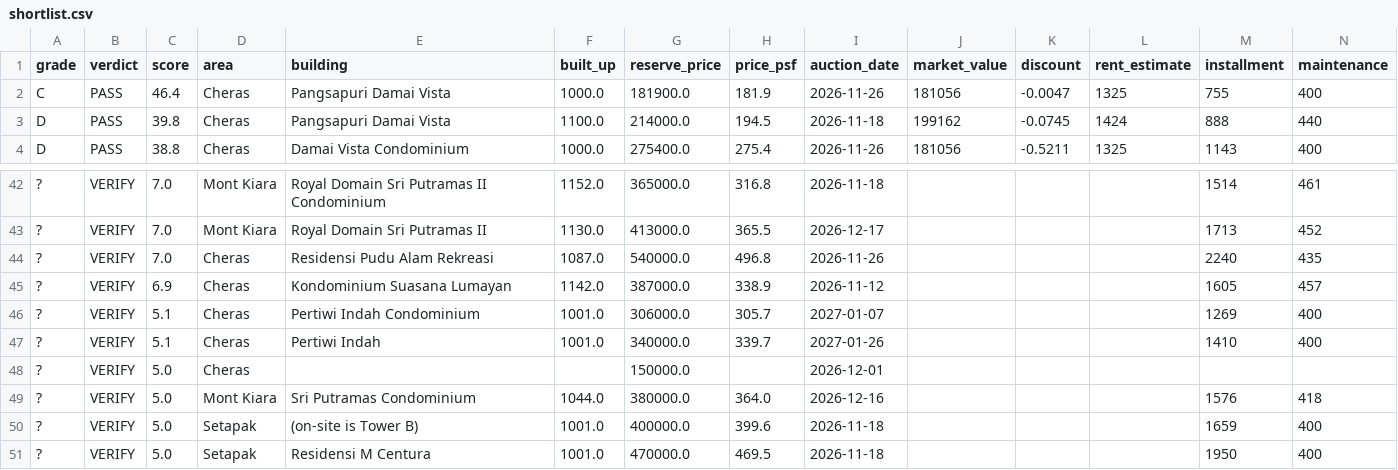
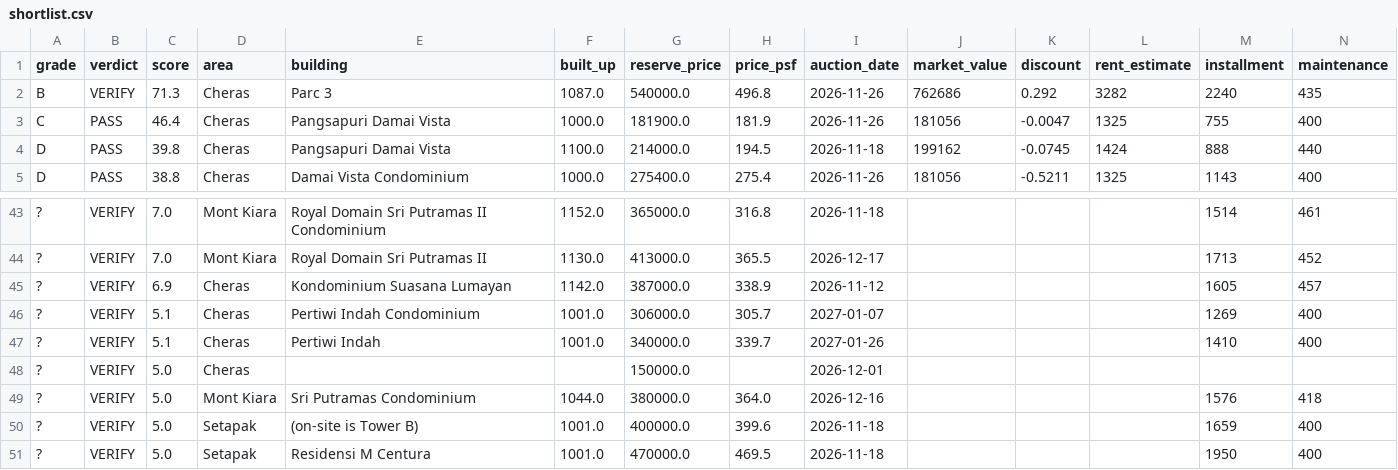
Before and after one commit to yeohzeyong/hi, a CSV file: docs/shortlist.csv, drawn as a sheet; only a part is shown, gaps mark what is left out; removed rows and columns are numbered as before the commit, all else as after; rows hold the shown columns only; the diff names each change by its address in the sheet, - before the commit and + after, or states it on an @@ line.

```diff
--- a/docs/shortlist.csv
+++ b/docs/shortlist.csv
+row 2: B | VERIFY | 71.3 | Cheras | Parc 3 | 1087.0 | 540000.0 | 496.8 | 2026-11-26 | 762686 | 0.292 | 3282 | 2240 | 435
-row 44: ? | VERIFY | 7.0 | Cheras | Residensi Pudu Alam Rekreasi | 1087.0 | 540000.0 | 496.8 | 2026-11-26 |  |  |  | 2240 | 435
```
Also changed, not shown: 3 other files.
